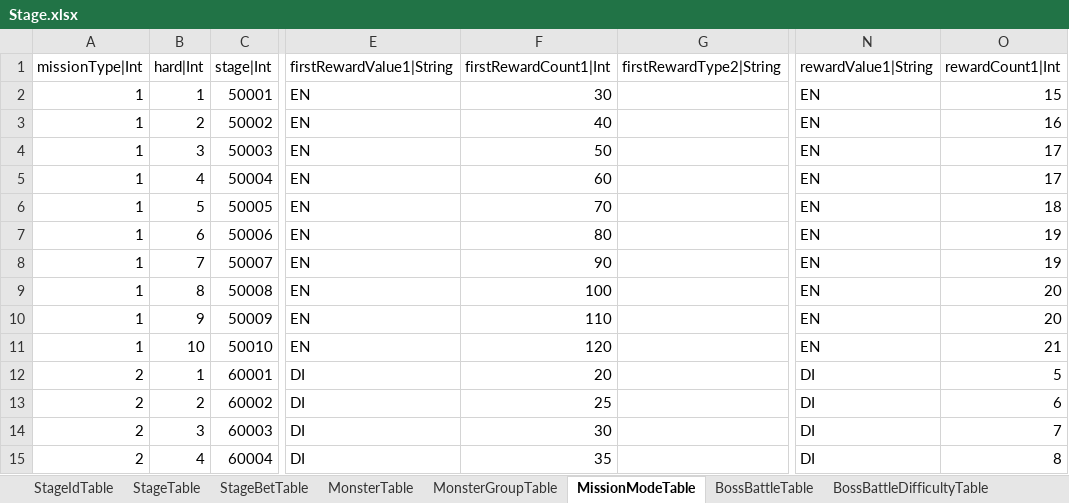
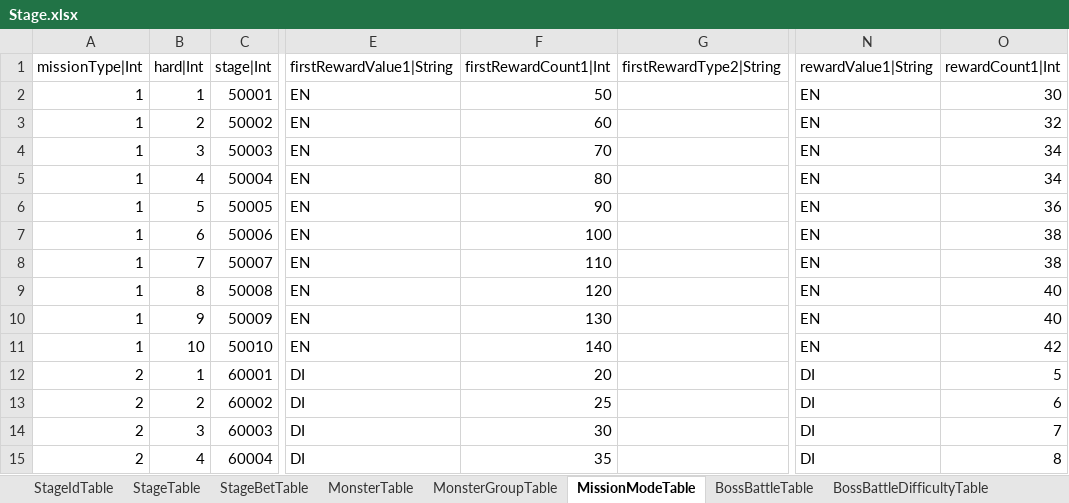
Before and after one commit to hayannal/ProjectNameless, an Excel workbook: Excel/Stage.xlsx, sheet MissionModeTable, drawn as a sheet; only a part is shown, gaps mark what is left out; values as stored, in another font and other column widths than the file's, no borders; the diff covers the shown part only; the diff names each change by its address in the sheet, - before the commit and + after, or states it on an @@ line.

```diff
--- a/Excel/Stage.xlsx (sheet MissionModeTable)
+++ b/Excel/Stage.xlsx (sheet MissionModeTable)
-F2 (firstRewardCount1|Int): 30
+F2 (firstRewardCount1|Int): 50
-O2 (rewardCount1|Int): 15
+O2 (rewardCount1|Int): 30
-F3 (firstRewardCount1|Int): 40
+F3 (firstRewardCount1|Int): 60
-O3 (rewardCount1|Int): 16
+O3 (rewardCount1|Int): 32
-F4 (firstRewardCount1|Int): 50
+F4 (firstRewardCount1|Int): 70
-O4:O5 (rewardCount1|Int): 17
+O4:O5 (rewardCount1|Int): 34
-F5 (firstRewardCount1|Int): 60
+F5 (firstRewardCount1|Int): 80
-F6 (firstRewardCount1|Int): 70
+F6 (firstRewardCount1|Int): 90
-O6 (rewardCount1|Int): 18
+O6 (rewardCount1|Int): 36
-F7 (firstRewardCount1|Int): 80
+F7 (firstRewardCount1|Int): 100
-O7:O8 (rewardCount1|Int): 19
+O7:O8 (rewardCount1|Int): 38
-F8 (firstRewardCount1|Int): 90
+F8 (firstRewardCount1|Int): 110
-F9 (firstRewardCount1|Int): 100
+F9 (firstRewardCount1|Int): 120
-O9:O10 (rewardCount1|Int): 20
+O9:O10 (rewardCount1|Int): 40
-F10 (firstRewardCount1|Int): 110
+F10 (firstRewardCount1|Int): 130
-F11 (firstRewardCount1|Int): 120
+F11 (firstRewardCount1|Int): 140
-O11 (rewardCount1|Int): 21
+O11 (rewardCount1|Int): 42
```
Also changed, not shown: 20 edited cells elsewhere in this sheet, 2 other files.
